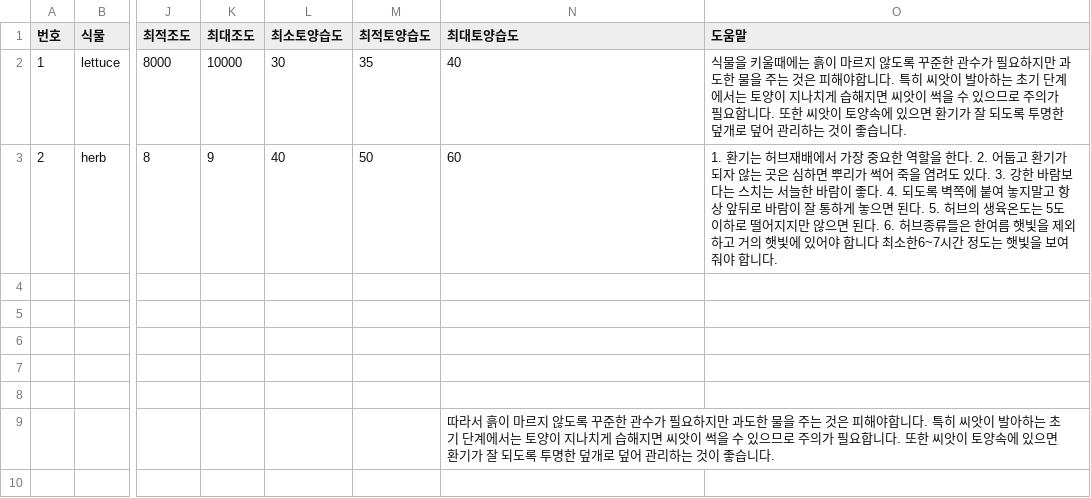
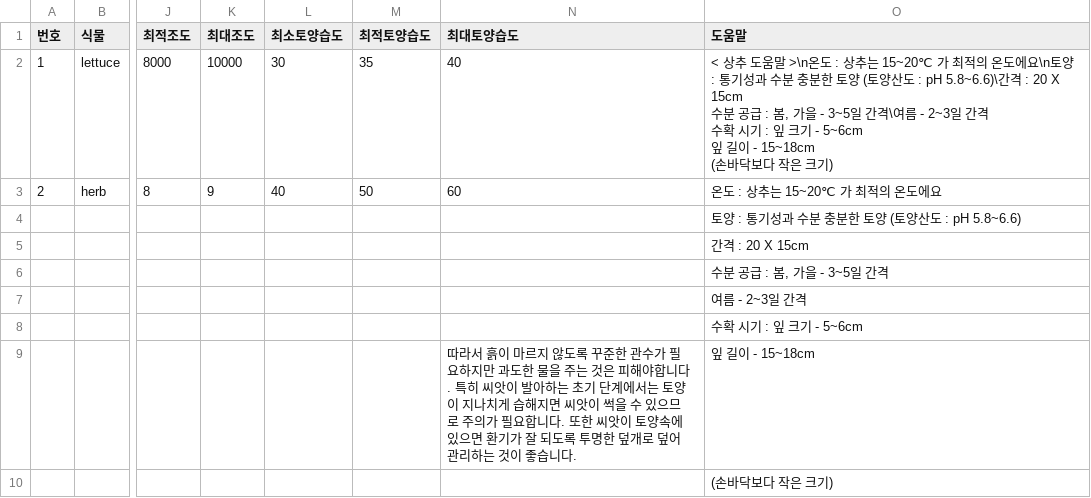
Before and after one commit to taesang0/mechfarm0, a CSV file: Unityplace/mechfarm/Assets/PlantDB.csv, drawn as a sheet; only a part is shown, gaps mark what is left out; rows hold the shown columns only; ↵ is a line break in a cell; the diff names each change by its address in the sheet, - before the commit and + after, or states it on an @@ line.

```diff
--- a/Unityplace/mechfarm/Assets/PlantDB.csv
+++ b/Unityplace/mechfarm/Assets/PlantDB.csv
-O2 (도움말): 식물을 키울때에는 흙이 마르지 않도록 꾸준한 관수가 필요하지만 과도한 물을 주는 것은 피해야합니다. 특히 씨앗이 발아하는 초기 단계에서는 토양이 지나치게 습해지면 씨앗이 썩을 수 있으므로 주의가 필요합니다. 또한 씨앗이 토양속에 있으면 환기가 잘 되도록 투명한 덮개로 덮어 관리하는 것이 좋습니다.
+O2 (도움말): < 상추 도움말 >\n온도 : 상추는 15~20℃ 가 최적의 온도에요\n토양 : 통기성과 수분 충분한 토양 (토양산도 : pH 5.8~6.6)\간격 : 20 X 15cm ↵ 수분 공급 : 봄, 가을 - 3~5일 간격\여름 - 2~3일 간격 ↵ 수확 시기 : 잎 크기 - 5~6cm ↵ 잎 길이 - 15~18cm ↵ (손바닥보다 작은 크기)
-O3 (도움말): 1. 환기는 허브재배에서 가장 중요한 역할을 한다. 2. 어둡고 환기가 되자 않는 곳은 심하면 뿌리가 썩어 죽을 염려도 있다. 3. 강한 바람보다는 스치는 서늘한 바람이 좋다. 4. 되도록 벽쪽에 붙여 놓지말고 항상 앞뒤로 바람이 잘 통하게 놓으면 된다. 5. 허브의 생육온도는 5도 이하로 떨어지지만 않으면 된다. 6. 허브종류들은 한여름 햇빛을 제외하고 거의 햇빛에 있어야 합니다 최소한6~7시간 정도는 햇빛을 보여줘야 합니다.
+O3 (도움말): 온도 : 상추는 15~20℃ 가 최적의 온도에요
-O4 (도움말): (empty)
+O4 (도움말): 토양 : 통기성과 수분 충분한 토양 (토양산도 : pH 5.8~6.6)
-O5 (도움말): (empty)
+O5 (도움말): 간격 : 20 X 15cm
-O6 (도움말): (empty)
+O6 (도움말): 수분 공급 : 봄, 가을 - 3~5일 간격
-O7 (도움말): (empty)
+O7 (도움말): 여름 - 2~3일 간격
-O8 (도움말): (empty)
+O8 (도움말): 수확 시기 : 잎 크기 - 5~6cm
-O9 (도움말): (empty)
+O9 (도움말): 잎 길이 - 15~18cm
+row 10:  |  |  |  |  |  |  | (손바닥보다 작은 크기)
```
Also changed, not shown: 8 other files.
